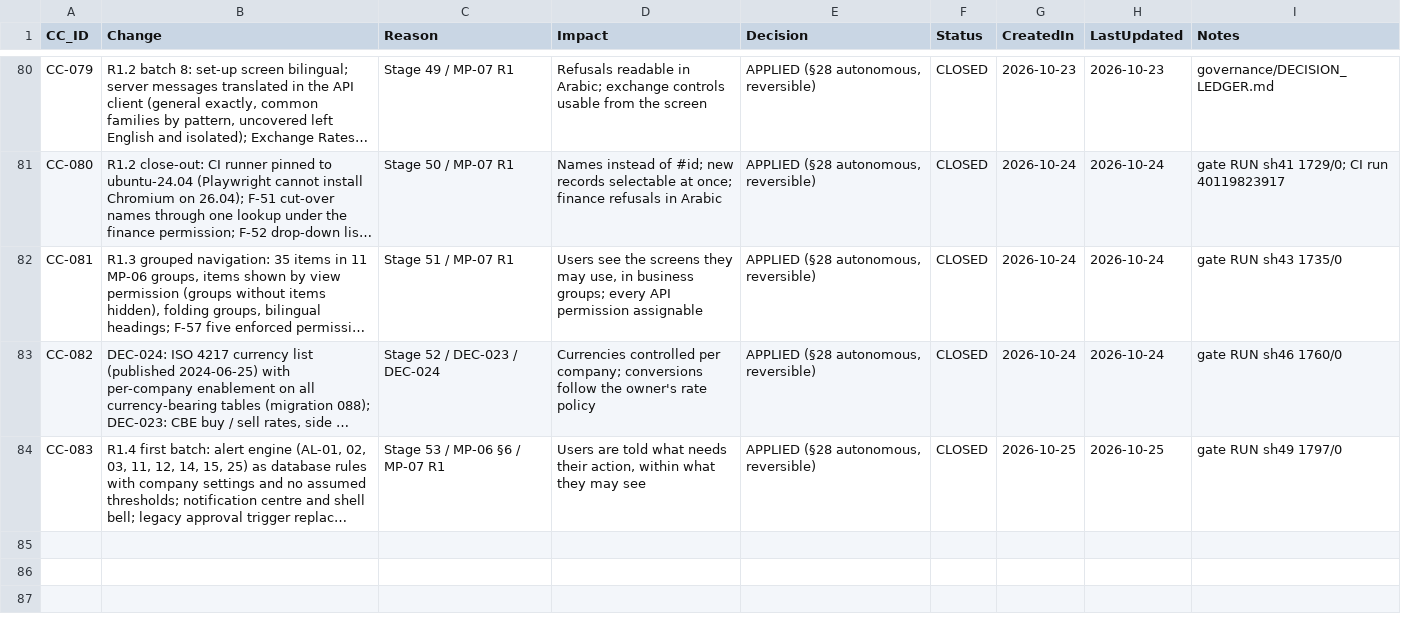
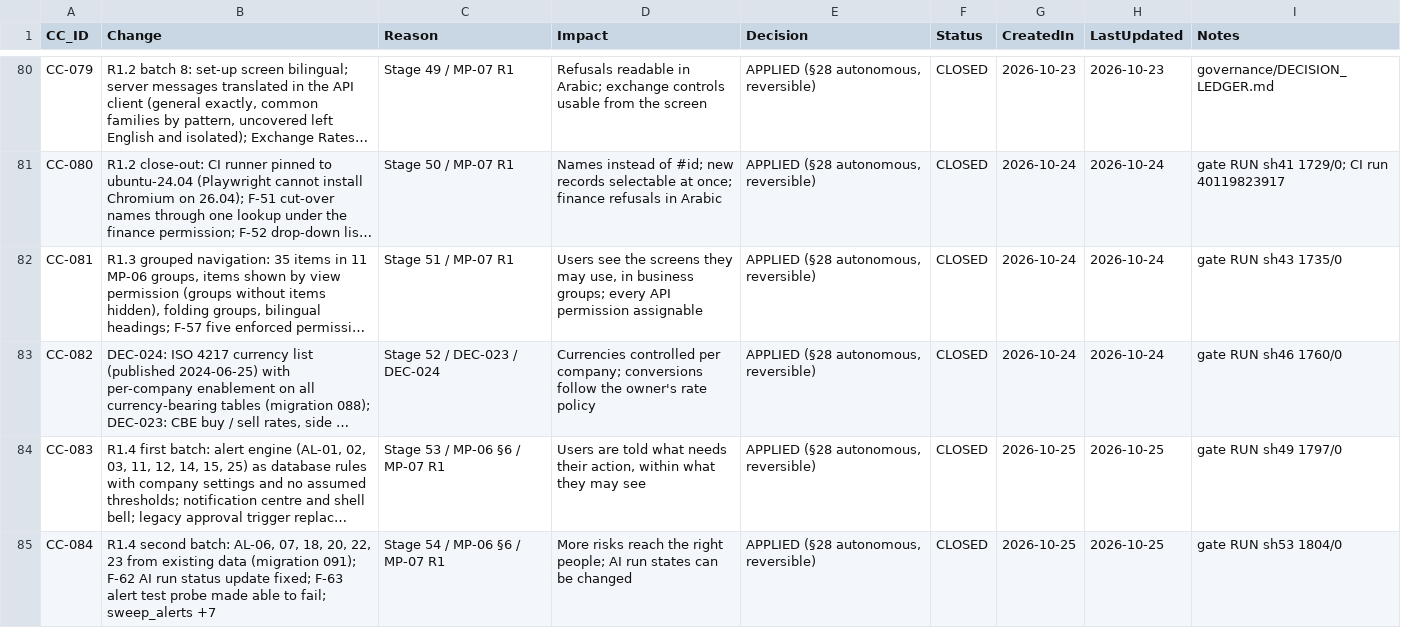
Before and after one commit to krvng5c6t9-rgb/-MISHEL-CONSTRUCTION-INTELLIGENCE-PLATFORM, a CSV file: governance/registers/10_Change_Control_Register.csv, drawn as a sheet; only a part is shown, gaps mark what is left out; long unchanged cells end in …; the diff names each change by its address in the sheet, - before the commit and + after, or states it on an @@ line.

```diff
--- a/governance/registers/10_Change_Control_Register.csv
+++ b/governance/registers/10_Change_Control_Register.csv
+row 85: CC-084 | R1.4 second batch: AL-06, 07, 18, 20, 22, 23 from existing data (migration 091); F-62 AI run status update fixed; F-63 alert test probe made able to fail; sweep_alerts +7 | Stage 54 / MP-06 §6 / MP-07 R1 | More risks reach the right people; AI run states can be changed | APPLIED (§28 autonomous, reversible) | CLOSED | 2026-10-25 | 2026-10-25 | gate RUN sh53 1804/0
```
Also changed, not shown: 9 other files.
